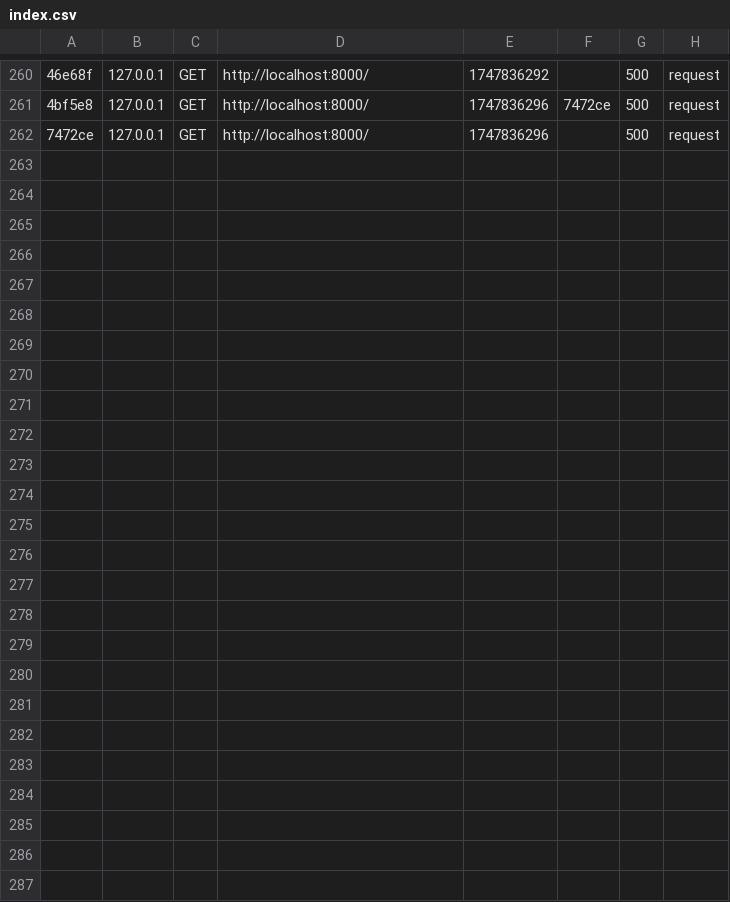
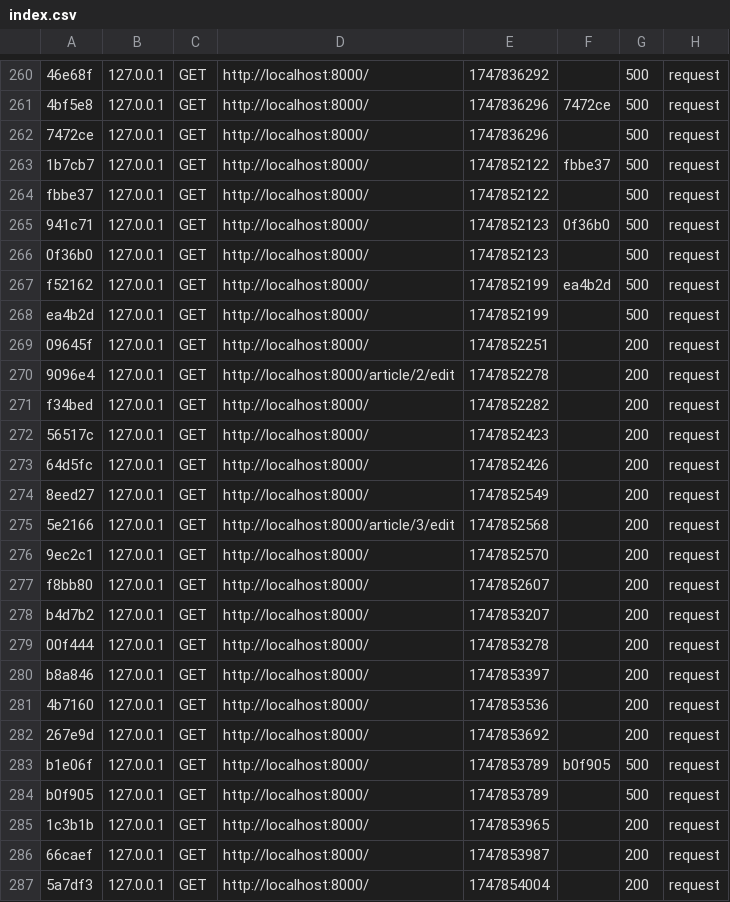
Before and after one commit to TECHLAB-ETECH-MAI-2025/BLOG-NY_FITIA, a CSV file: var/cache/dev/profiler/index.csv, drawn as a sheet; only a part is shown, gaps mark what is left out; the diff names each change by its address in the sheet, - before the commit and + after, or states it on an @@ line.

```diff
--- a/var/cache/dev/profiler/index.csv
+++ b/var/cache/dev/profiler/index.csv
+row 263: 1b7cb7 | 127.0.0.1 | GET | http://localhost:8000/ | 1747852122 | fbbe37 | 500 | request
+row 264: fbbe37 | 127.0.0.1 | GET | http://localhost:8000/ | 1747852122 |  | 500 | request
+row 265: 941c71 | 127.0.0.1 | GET | http://localhost:8000/ | 1747852123 | 0f36b0 | 500 | request
+row 266: 0f36b0 | 127.0.0.1 | GET | http://localhost:8000/ | 1747852123 |  | 500 | request
+row 267: f52162 | 127.0.0.1 | GET | http://localhost:8000/ | 1747852199 | ea4b2d | 500 | request
+row 268: ea4b2d | 127.0.0.1 | GET | http://localhost:8000/ | 1747852199 |  | 500 | request
+row 269: 09645f | 127.0.0.1 | GET | http://localhost:8000/ | 1747852251 |  | 200 | request
+row 270: 9096e4 | 127.0.0.1 | GET | http://localhost:8000/article/2/edit | 1747852278 |  | 200 | request
+row 271: f34bed | 127.0.0.1 | GET | http://localhost:8000/ | 1747852282 |  | 200 | request
+row 272: 56517c | 127.0.0.1 | GET | http://localhost:8000/ | 1747852423 |  | 200 | request
+row 273: 64d5fc | 127.0.0.1 | GET | http://localhost:8000/ | 1747852426 |  | 200 | request
+row 274: 8eed27 | 127.0.0.1 | GET | http://localhost:8000/ | 1747852549 |  | 200 | request
+row 275: 5e2166 | 127.0.0.1 | GET | http://localhost:8000/article/3/edit | 1747852568 |  | 200 | request
+row 276: 9ec2c1 | 127.0.0.1 | GET | http://localhost:8000/ | 1747852570 |  | 200 | request
+row 277: f8bb80 | 127.0.0.1 | GET | http://localhost:8000/ | 1747852607 |  | 200 | request
+row 278: b4d7b2 | 127.0.0.1 | GET | http://localhost:8000/ | 1747853207 |  | 200 | request
+row 279: 00f444 | 127.0.0.1 | GET | http://localhost:8000/ | 1747853278 |  | 200 | request
+row 280: b8a846 | 127.0.0.1 | GET | http://localhost:8000/ | 1747853397 |  | 200 | request
+row 281: 4b7160 | 127.0.0.1 | GET | http://localhost:8000/ | 1747853536 |  | 200 | request
+row 282: 267e9d | 127.0.0.1 | GET | http://localhost:8000/ | 1747853692 |  | 200 | request
+row 283: b1e06f | 127.0.0.1 | GET | http://localhost:8000/ | 1747853789 | b0f905 | 500 | request
+row 284: b0f905 | 127.0.0.1 | GET | http://localhost:8000/ | 1747853789 |  | 500 | request
+row 285: 1c3b1b | 127.0.0.1 | GET | http://localhost:8000/ | 1747853965 |  | 200 | request
+row 286: 66caef | 127.0.0.1 | GET | http://localhost:8000/ | 1747853987 |  | 200 | request
+row 287: 5a7df3 | 127.0.0.1 | GET | http://localhost:8000/ | 1747854004 |  | 200 | request
```
Also changed, not shown: 32 other files.
